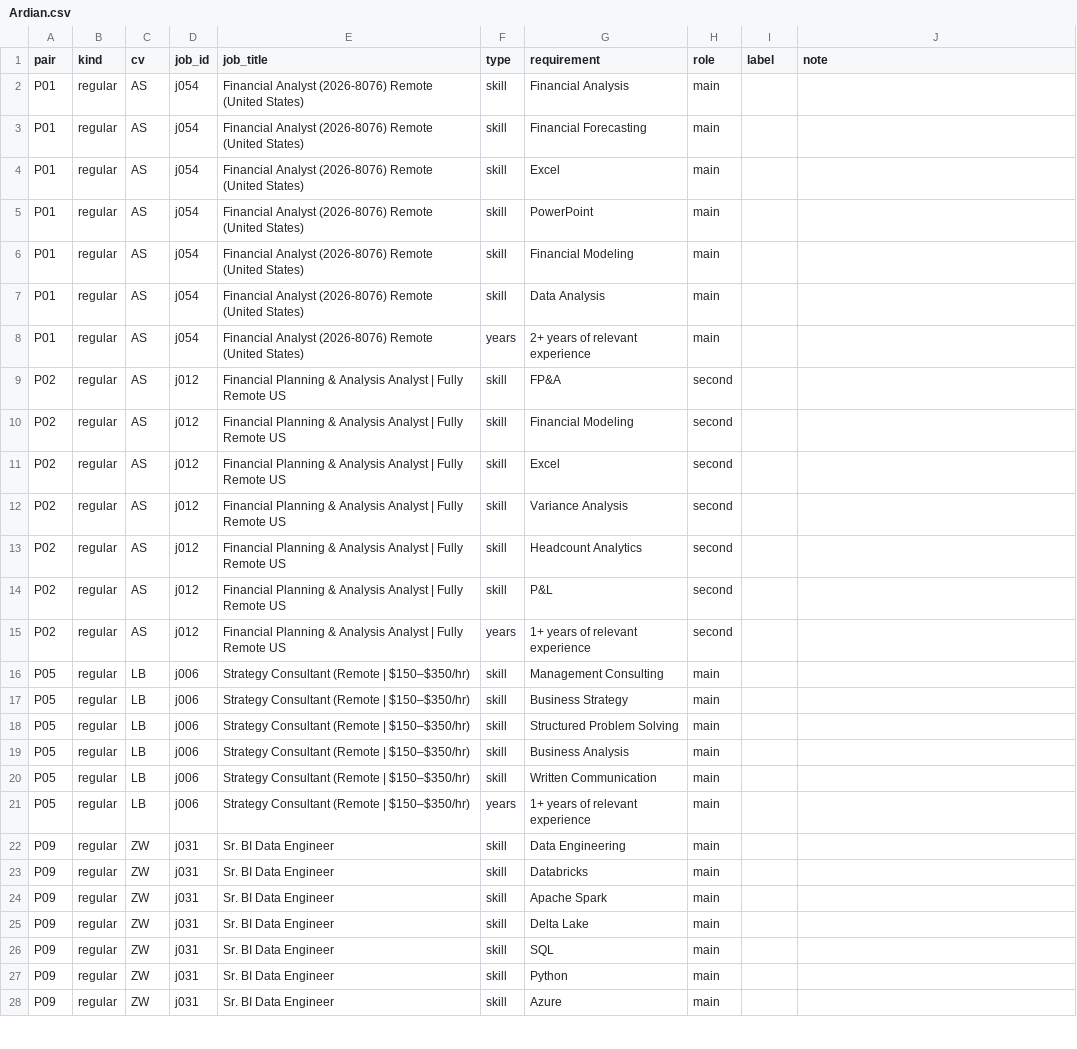
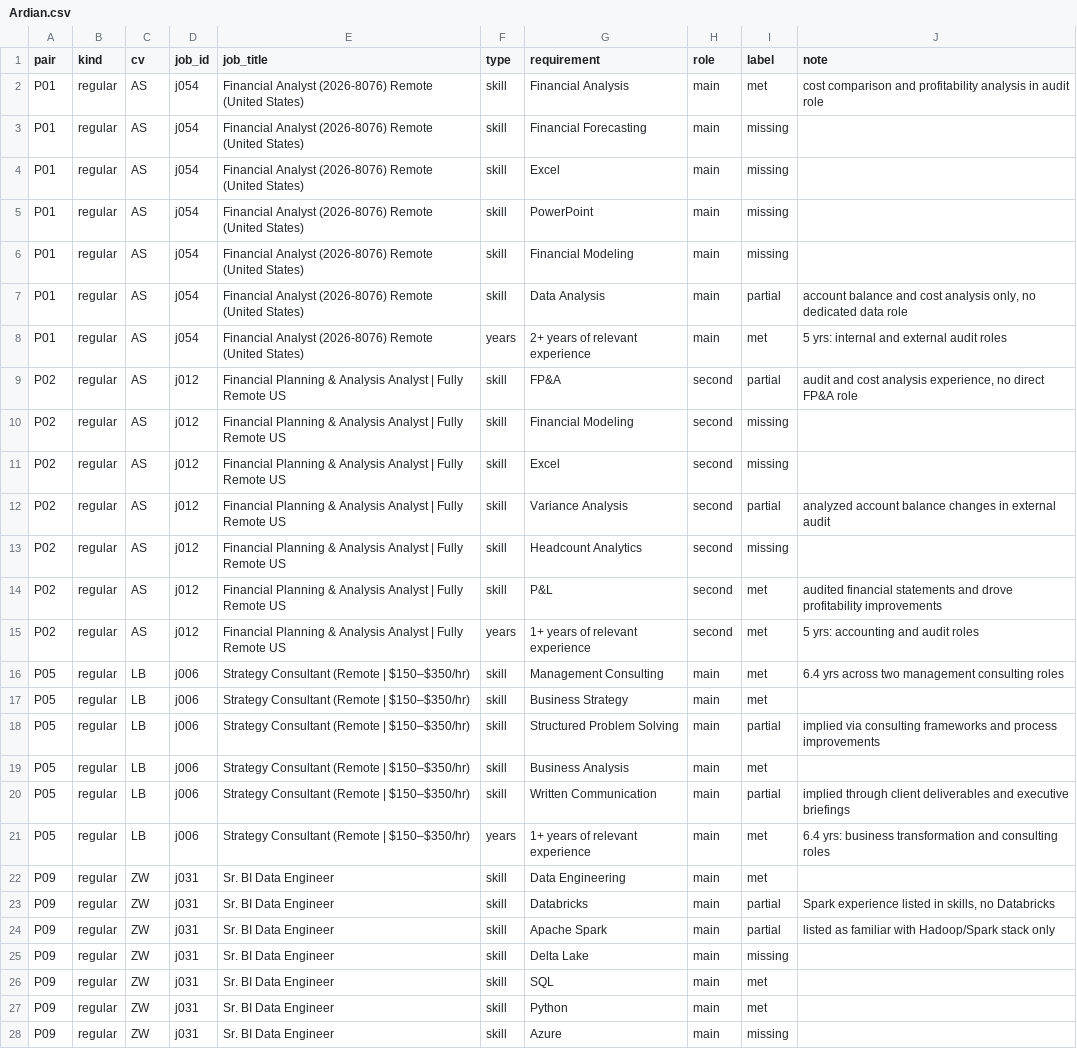
Before and after one commit to IS883Fall26Group3/SEAblings, a CSV file: eval/labels/requirements/Ardian.csv, drawn as a sheet; only a part is shown; the diff covers the shown part only; the diff names each change by its address in the sheet, - before the commit and + after, or states it on an @@ line.

Commit message:
Initial label requirements for the all 16 test pairs

```diff
--- a/eval/labels/requirements/Ardian.csv
+++ b/eval/labels/requirements/Ardian.csv
-I2 (label): (empty)
+I2 (label): met
-J2 (note): (empty)
+J2 (note): cost comparison and profitability analysis in audit role
-I3:I6 (label): (empty)
+I3:I6 (label): missing
-I7 (label): (empty)
+I7 (label): partial
-J7 (note): (empty)
+J7 (note): account balance and cost analysis only, no dedicated data role
-I8 (label): (empty)
+I8 (label): met
-J8 (note): (empty)
+J8 (note): 5 yrs: internal and external audit roles
-I9 (label): (empty)
+I9 (label): partial
-J9 (note): (empty)
+J9 (note): audit and cost analysis experience, no direct FP&A role
-I10:I11 (label): (empty)
+I10:I11 (label): missing
-I12 (label): (empty)
+I12 (label): partial
-J12 (note): (empty)
+J12 (note): analyzed account balance changes in external audit
-I13 (label): (empty)
+I13 (label): missing
-I14:I17 (label): (empty)
+I14:I17 (label): met
-J14 (note): (empty)
+J14 (note): audited financial statements and drove profitability improvements
-J15 (note): (empty)
+J15 (note): 5 yrs: accounting and audit roles
-J16 (note): (empty)
+J16 (note): 6.4 yrs across two management consulting roles
-I18 (label): (empty)
+I18 (label): partial
-J18 (note): (empty)
+J18 (note): implied via consulting frameworks and process improvements
-I19 (label): (empty)
+I19 (label): met
-I20 (label): (empty)
+I20 (label): partial
-J20 (note): (empty)
+J20 (note): implied through client deliverables and executive briefings
-I21:I22 (label): (empty)
+I21:I22 (label): met
-J21 (note): (empty)
+J21 (note): 6.4 yrs: business transformation and consulting roles
-I23:I24 (label): (empty)
+I23:I24 (label): partial
-J23 (note): (empty)
+J23 (note): Spark experience listed in skills, no Databricks
-J24 (note): (empty)
+J24 (note): listed as familiar with Hadoop/Spark stack only
-I25 (label): (empty)
+I25 (label): missing
-I26:I27 (label): (empty)
+I26:I27 (label): met
-I28 (label): (empty)
+I28 (label): missing
```
Also changed, not shown: 16 edited cells elsewhere in this file, eval/labels/requirements/Maylada.csv, eval/labels/requirements/Sheila.csv, 3 other files.
